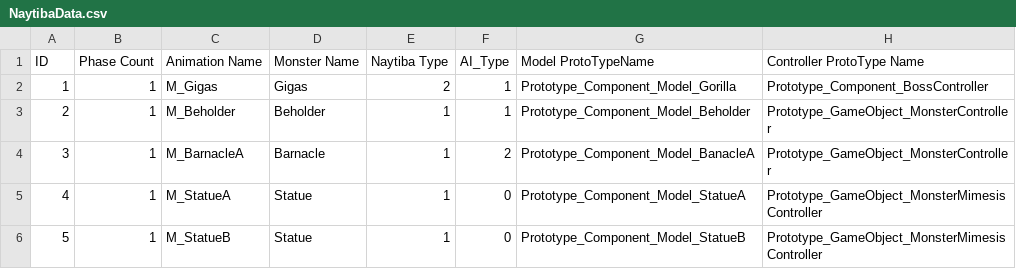
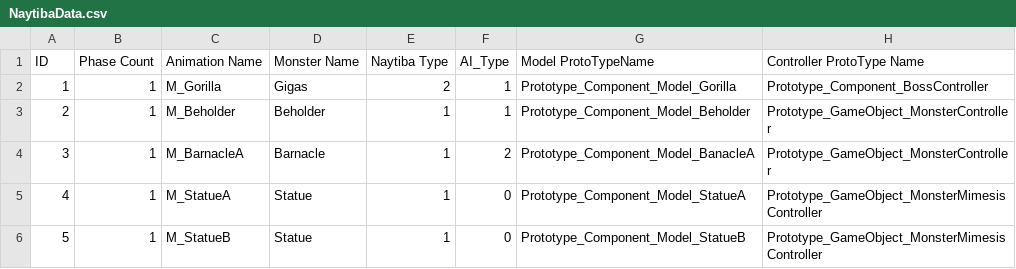
Before and after one commit to arthur12hjh/154Final_GameUnknown, a CSV file: Client/Bin/DataFiles/NaytibaData/NaytibaData.csv, drawn as a sheet; only a part is shown; the diff names each change by its address in the sheet, - before the commit and + after, or states it on an @@ line.

```diff
--- a/Client/Bin/DataFiles/NaytibaData/NaytibaData.csv
+++ b/Client/Bin/DataFiles/NaytibaData/NaytibaData.csv
-C2 (Animation Name): M_Gigas
+C2 (Animation Name): M_Gorilla
```
Also changed, not shown: 31 other files.
